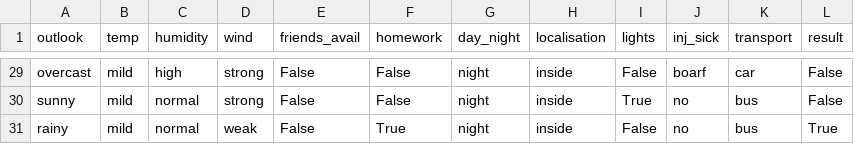
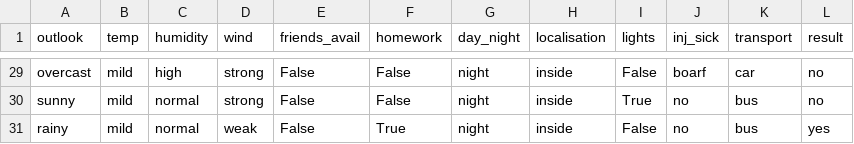
Before and after one commit to S-HENR/ID3, a CSV file: py-id3/db/data.csv, drawn as a sheet; only a part is shown, gaps mark what is left out; the diff covers the shown part only; the diff names each change by its address in the sheet, - before the commit and + after, or states it on an @@ line.

```diff
--- a/py-id3/db/data.csv
+++ b/py-id3/db/data.csv
-L29:L30 (result): False
+L29:L30 (result): no
-L31 (result): True
+L31 (result): yes
```
Also changed, not shown: 27 edited cells elsewhere in this file, 3 other files.
